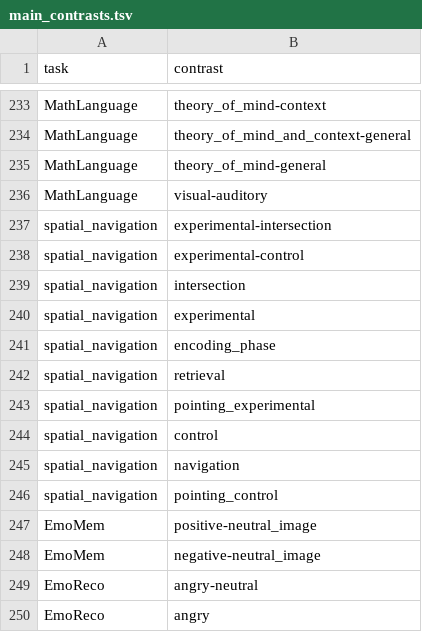
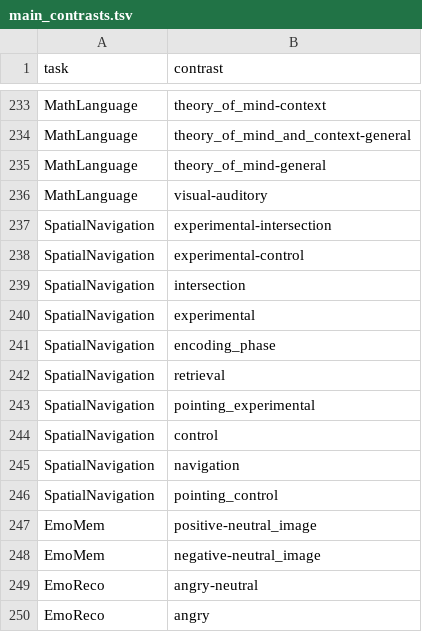
Before and after one commit to individual-brain-charting/public_analysis_code, a TSV file: ibc_data/main_contrasts.tsv, drawn as a sheet; only a part is shown, gaps mark what is left out.

```diff
--- a/ibc_data/main_contrasts.tsv
+++ b/ibc_data/main_contrasts.tsv
@@ -236,12 +236,12 @@ MathLanguage	theory_of_mind-general
 MathLanguage	visual-auditory
-spatial_navigation	experimental-intersection
-spatial_navigation	experimental-control
-spatial_navigation	intersection
-spatial_navigation	experimental
-spatial_navigation	encoding_phase
-spatial_navigation	retrieval
-spatial_navigation	pointing_experimental
-spatial_navigation	control
-spatial_navigation	navigation
-spatial_navigation	pointing_control
+SpatialNavigation	experimental-intersection
+SpatialNavigation	experimental-control
+SpatialNavigation	intersection
+SpatialNavigation	experimental
+SpatialNavigation	encoding_phase
+SpatialNavigation	retrieval
+SpatialNavigation	pointing_experimental
+SpatialNavigation	control
+SpatialNavigation	navigation
+SpatialNavigation	pointing_control
 EmoMem	positive-neutral_image
```
Also changed, not shown: ibc_data/all_contrasts.tsv, ibc_data/conditions.tsv, 7 other files.
